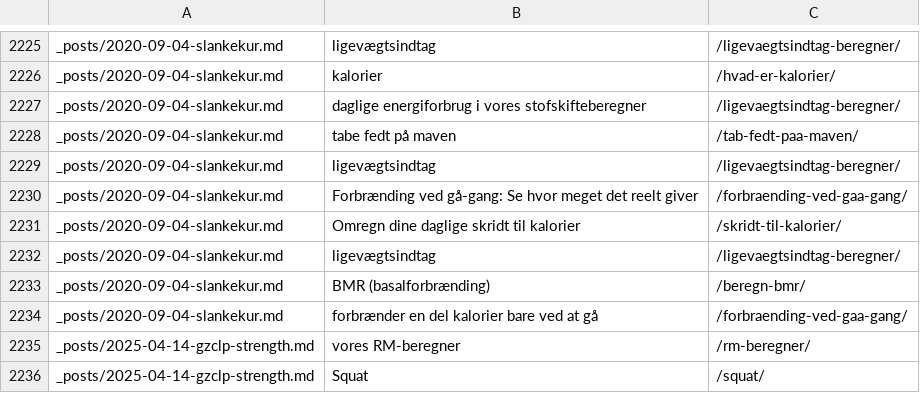
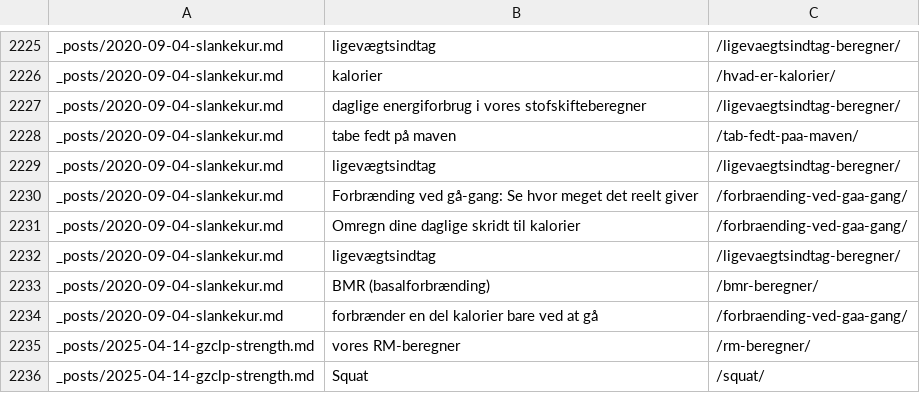
Before and after one commit to motionsplan/motionsplan-dk-jekyll, a CSV file: interne_links_oversigt.csv, drawn as a sheet; only a part is shown, gaps mark what is left out.

```diff
--- a/interne_links_oversigt.csv
+++ b/interne_links_oversigt.csv
@@ -2239,5 +2239,5 @@ _posts/2020-09-04-slankekur.md,ligevægtsindtag,/ligevaegtsindtag-beregner/
 _posts/2020-09-04-slankekur.md,Forbrænding ved gå-gang: Se hvor meget det reelt giver,/forbraending-ved-gaa-gang/
-_posts/2020-09-04-slankekur.md,Omregn dine daglige skridt til kalorier,/skridt-til-kalorier/
+_posts/2020-09-04-slankekur.md,Omregn dine daglige skridt til kalorier,/forbraending-ved-gaa-gang/
 _posts/2020-09-04-slankekur.md,ligevægtsindtag,/ligevaegtsindtag-beregner/
-_posts/2020-09-04-slankekur.md,BMR (basalforbrænding),/beregn-bmr/
+_posts/2020-09-04-slankekur.md,BMR (basalforbrænding),/bmr-beregner/
 _posts/2020-09-04-slankekur.md,forbrænder en del kalorier bare ved at gå,/forbraending-ved-gaa-gang/
```
Also changed, not shown: 20 other files.
